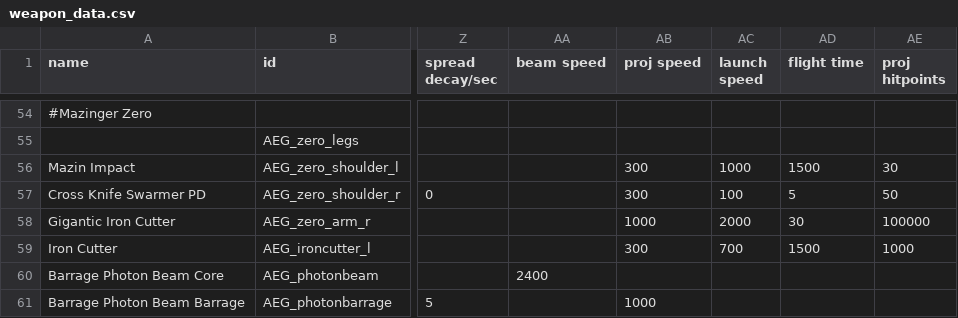
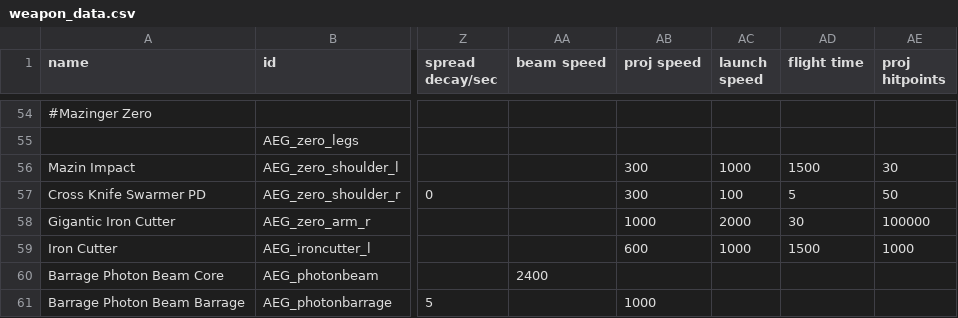
Before and after one commit to OmegaCore7/AEG, a CSV file: data/weapons/weapon_data.csv, drawn as a sheet; only a part is shown, gaps mark what is left out; the diff names each change by its address in the sheet, - before the commit and + after, or states it on an @@ line.

```diff
--- a/data/weapons/weapon_data.csv
+++ b/data/weapons/weapon_data.csv
-AB59 (proj speed): 300
+AB59 (proj speed): 600
-AC59 (launch speed): 700
+AC59 (launch speed): 1000
```
Also changed, not shown: 4 other files.
